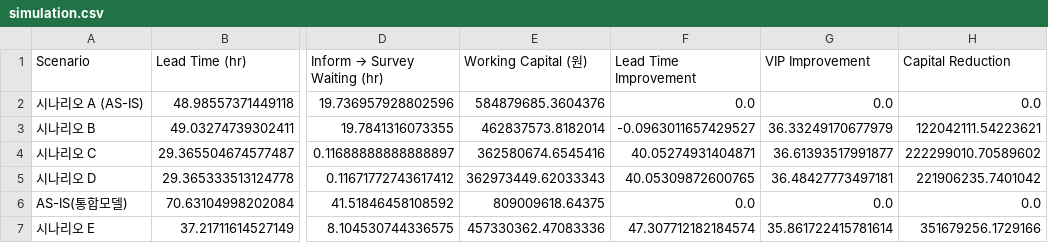
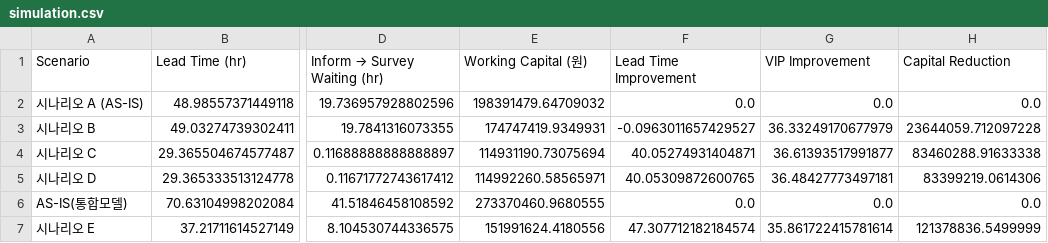
Before and after one commit to Seonghee-yang/repair-process-analysis, a CSV file: data/processed/simulation.csv, drawn as a sheet; only a part is shown, gaps mark what is left out; the diff names each change by its address in the sheet, - before the commit and + after, or states it on an @@ line.

```diff
--- a/data/processed/simulation.csv
+++ b/data/processed/simulation.csv
-E2 (Working Capital (원)): 584879685.3604376
+E2 (Working Capital (원)): 198391479.64709032
-E3 (Working Capital (원)): 462837573.8182014
+E3 (Working Capital (원)): 174747419.9349931
-H3 (Capital Reduction): 122042111.54223621
+H3 (Capital Reduction): 23644059.712097228
-E4 (Working Capital (원)): 362580674.6545416
+E4 (Working Capital (원)): 114931190.73075694
-H4 (Capital Reduction): 222299010.70589602
+H4 (Capital Reduction): 83460288.91633338
-E5 (Working Capital (원)): 362973449.62033343
+E5 (Working Capital (원)): 114992260.58565971
-H5 (Capital Reduction): 221906235.7401042
+H5 (Capital Reduction): 83399219.0614306
-E6 (Working Capital (원)): 809009618.64375
+E6 (Working Capital (원)): 273370460.9680555
-E7 (Working Capital (원)): 457330362.47083336
+E7 (Working Capital (원)): 151991624.4180556
-H7 (Capital Reduction): 351679256.1729166
+H7 (Capital Reduction): 121378836.5499999
```
Also changed, not shown: 6 other files.
